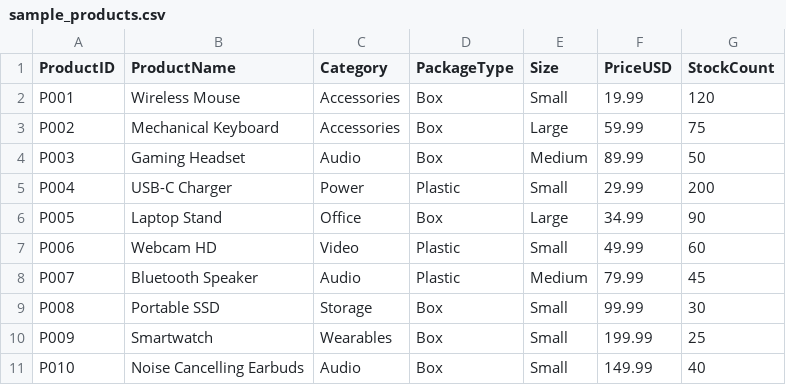
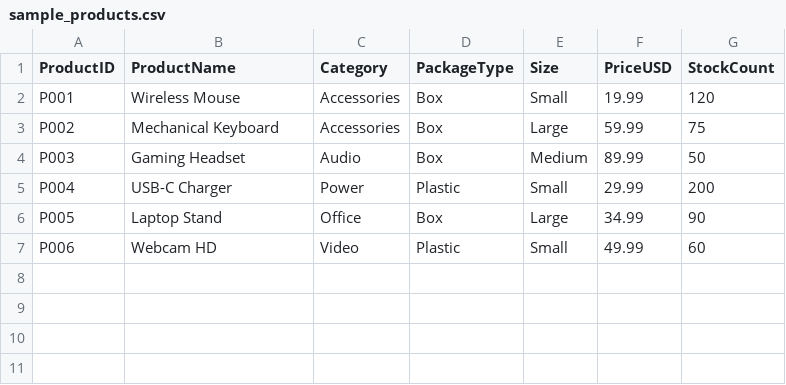
Before and after one commit to ericwhitney511-ops/NEO4J, a CSV file: sample_products.csv, drawn as a sheet; the diff names each change by its address in the sheet, - before the commit and + after, or states it on an @@ line.

Commit message:
Update sample_products.csv

```diff
--- a/sample_products.csv
+++ b/sample_products.csv
-row 8: P007 | Bluetooth Speaker | Audio | Plastic | Medium | 79.99 | 45
-row 9: P008 | Portable SSD | Storage | Box | Small | 99.99 | 30
-row 10: P009 | Smartwatch | Wearables | Box | Small | 199.99 | 25
-row 11: P010 | Noise Cancelling Earbuds | Audio | Box | Small | 149.99 | 40
```
